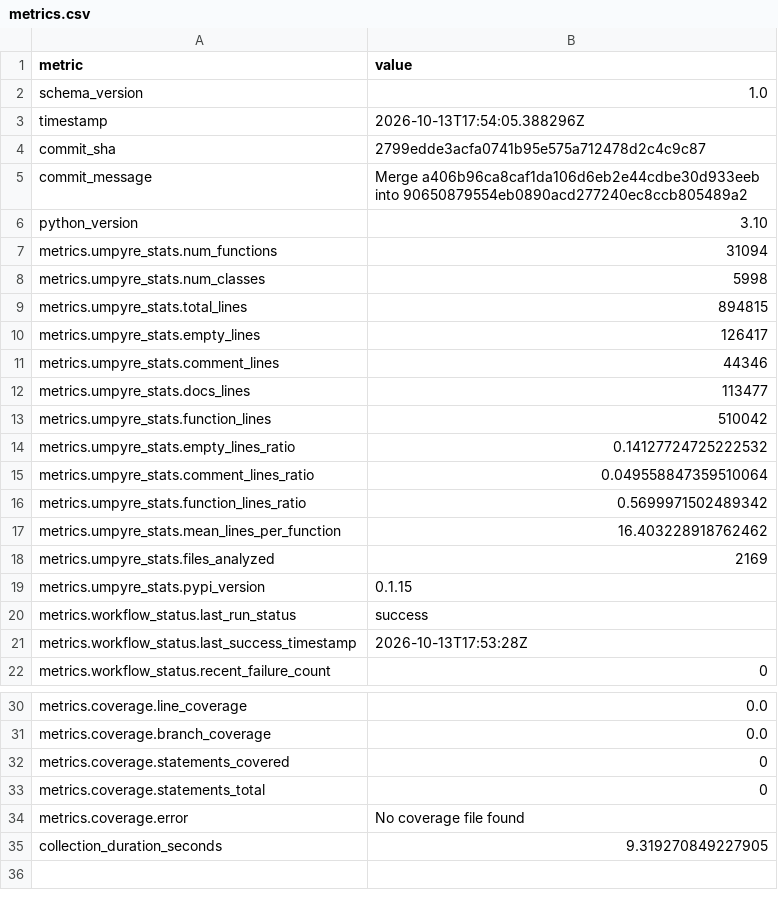
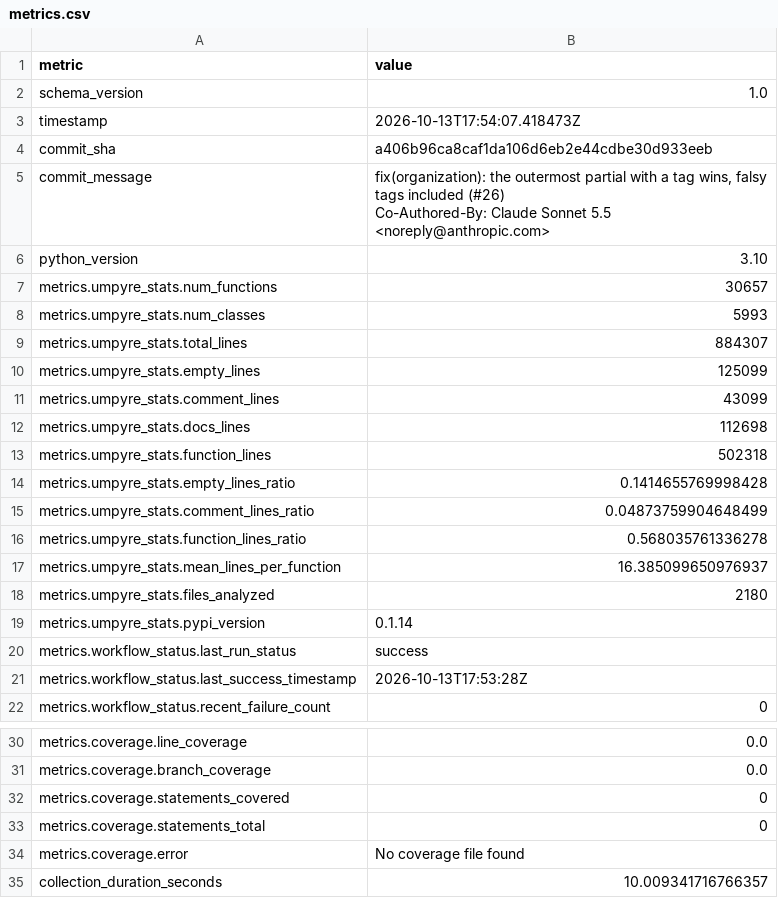
Before and after one commit to i2mint/uf, a CSV file: metrics.csv, drawn as a sheet; only a part is shown, gaps mark what is left out.

Commit message:
Update metrics for a406b96

```diff
--- a/metrics.csv
+++ b/metrics.csv
@@ -2,19 +2,21 @@ metric,value
 schema_version,1.0
-timestamp,2026-10-13T17:54:05.388296Z
-commit_sha,2799edde3acfa0741b95e575a712478d2c4c9c87
-commit_message,Merge a406b96ca8caf1da106d6eb2e44cdbe30d933eeb into 90650879554eb0890acd277240ec8ccb805489a2
+timestamp,2026-10-13T17:54:07.418473Z
+commit_sha,a406b96ca8caf1da106d6eb2e44cdbe30d933eeb
+commit_message,"fix(organization): the outermost partial with a tag wins, falsy tags included (#26)
+
+Co-Authored-By: Claude Sonnet 5.5 <noreply@anthropic.com>"
 python_version,3.10
-metrics.umpyre_stats.num_functions,31094
-metrics.umpyre_stats.num_classes,5998
-metrics.umpyre_stats.total_lines,894815
-metrics.umpyre_stats.empty_lines,126417
-metrics.umpyre_stats.comment_lines,44346
-metrics.umpyre_stats.docs_lines,113477
-metrics.umpyre_stats.function_lines,510042
-metrics.umpyre_stats.empty_lines_ratio,0.14127724725222532
-metrics.umpyre_stats.comment_lines_ratio,0.049558847359510064
-metrics.umpyre_stats.function_lines_ratio,0.5699971502489342
-metrics.umpyre_stats.mean_lines_per_function,16.403228918762462
-metrics.umpyre_stats.files_analyzed,2169
-metrics.umpyre_stats.pypi_version,0.1.15
+metrics.umpyre_stats.num_functions,30657
+metrics.umpyre_stats.num_classes,5993
+metrics.umpyre_stats.total_lines,884307
+metrics.umpyre_stats.empty_lines,125099
+metrics.umpyre_stats.comment_lines,43099
+metrics.umpyre_stats.docs_lines,112698
+metrics.umpyre_stats.function_lines,502318
+metrics.umpyre_stats.empty_lines_ratio,0.1414655769998428
+metrics.umpyre_stats.comment_lines_ratio,0.04873759904648499
+metrics.umpyre_stats.function_lines_ratio,0.568035761336278
+metrics.umpyre_stats.mean_lines_per_function,16.385099650976937
+metrics.umpyre_stats.files_analyzed,2180
+metrics.umpyre_stats.pypi_version,0.1.14
 metrics.workflow_status.last_run_status,success
@@ -38,2 +40,2 @@ metrics.coverage.statements_total,0
 metrics.coverage.error,No coverage file found
-collection_duration_seconds,9.319270849227905
+collection_duration_seconds,10.009341716766357
```
Also changed, not shown: 2 other files.
